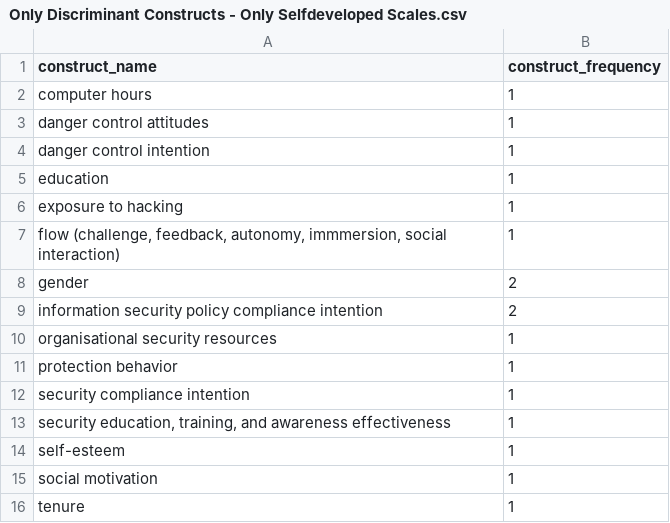
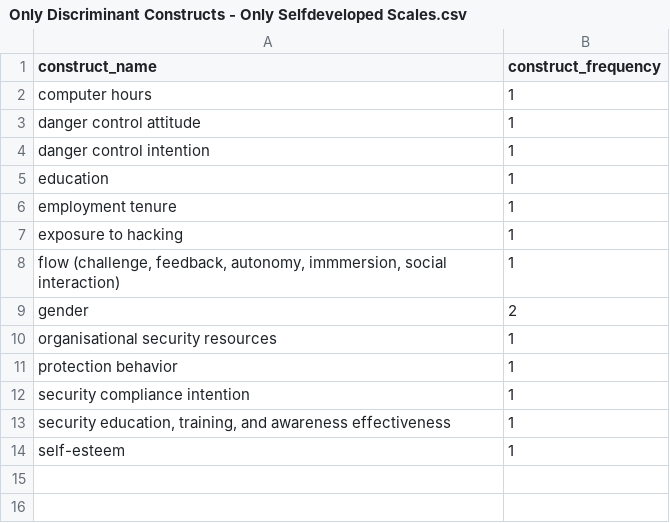
Before and after one commit to neleborgert/CSE-review, a CSV file: code/results/Only Discriminant Constructs - Only Selfdeveloped Scales.csv, drawn as a sheet.

```diff
--- a/code/results/Only Discriminant Constructs - Only Selfdeveloped Scales.csv
+++ b/code/results/Only Discriminant Constructs - Only Selfdeveloped Scales.csv
@@ -2,5 +2,6 @@ construct_name;construct_frequency
 computer hours;1
-danger control attitudes;1
+danger control attitude;1
 danger control intention;1
 education;1
+employment tenure;1
 exposure to hacking;1
@@ -8,3 +9,2 @@ flow (challenge, feedback, autonomy, immmersion, social interaction);1
 gender;2
-information security policy compliance intention;2
 organisational security resources;1
@@ -14,3 +14 @@ security education, training, and awareness effectiveness;1
 self-esteem;1
-social motivation;1
-tenure;1
```
Also changed, not shown: code/results/Counts of All Convergent Constructs - Only Selfdeveloped Scales.csv, code/results/Counts of All Discriminant Constructs - Only Selfdeveloped Scales.csv, 2 other files.
